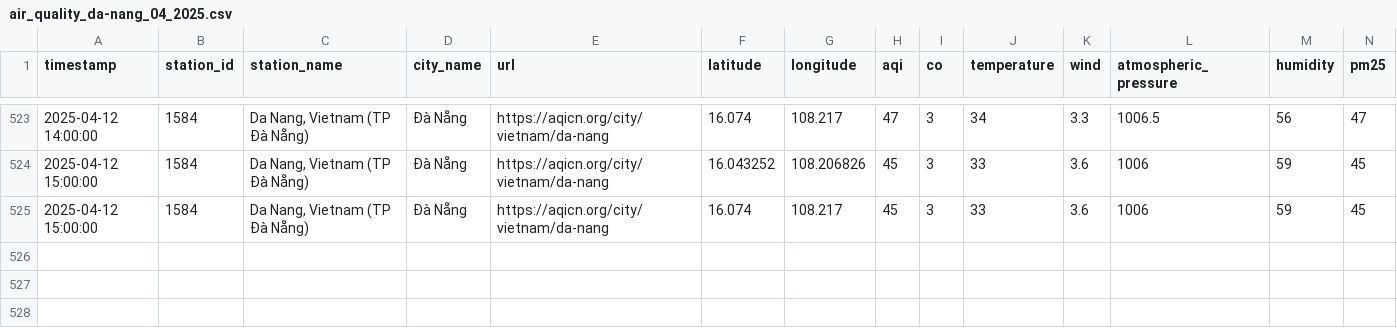
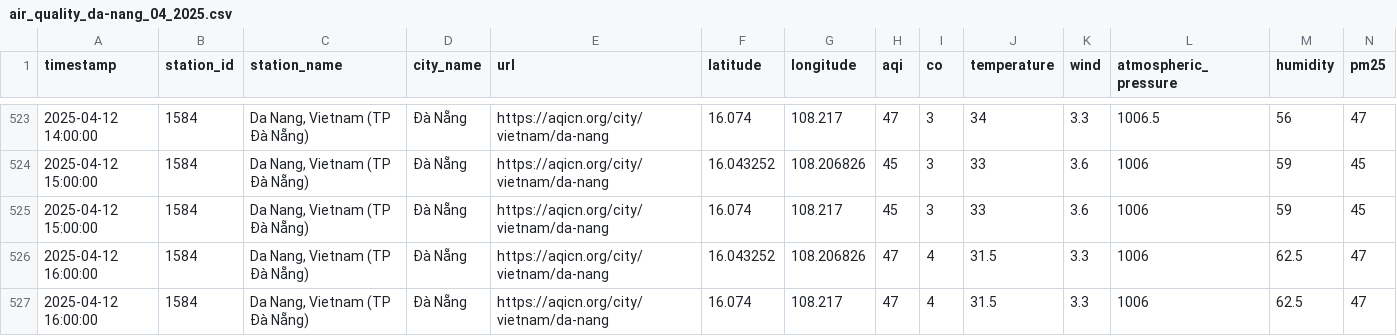
Before and after one commit to QuanIsMe7303/vietnam-air-quality-crawler, a CSV file: result/da-nang/air_quality_da-nang_04_2025.csv, drawn as a sheet; only a part is shown, gaps mark what is left out; rows hold the shown columns only; the diff names each change by its address in the sheet, - before the commit and + after, or states it on an @@ line.

```diff
--- a/result/da-nang/air_quality_da-nang_04_2025.csv
+++ b/result/da-nang/air_quality_da-nang_04_2025.csv
+row 526: 2025-04-12 16:00:00 | 1584 | Da Nang, Vietnam (TP Đà Nẵng) | Đà Nẵng | https://aqicn.org/city/vietnam/da-nang | 16.043252 | 108.206826 | 47 | 4 | 31.5 | 3.3 | 1006 | 62.5 | 47
+row 527: 2025-04-12 16:00:00 | 1584 | Da Nang, Vietnam (TP Đà Nẵng) | Đà Nẵng | https://aqicn.org/city/vietnam/da-nang | 16.074 | 108.217 | 47 | 4 | 31.5 | 3.3 | 1006 | 62.5 | 47
```
Also changed, not shown: result/cao-bang/air_quality_cao-bang_04_2025.csv, result/ha-noi/air_quality_ha-noi_04_2025.csv, 7 other files.
